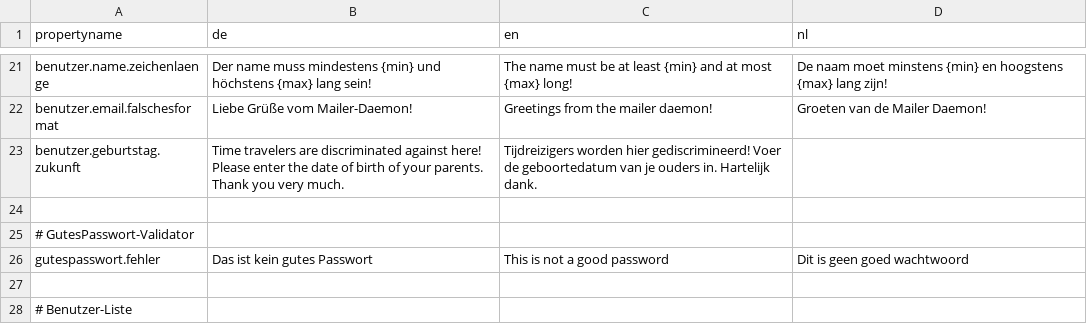
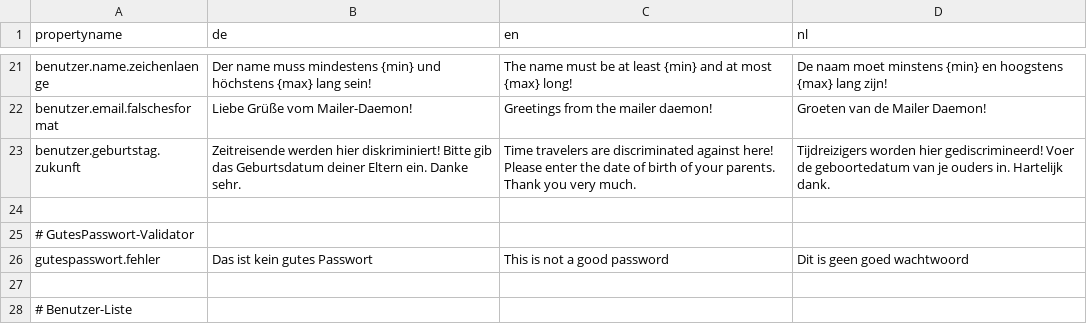
Before and after one commit to simbotronium/MItFahrer, a CSV file: uebersetzungen.csv, drawn as a sheet; only a part is shown, gaps mark what is left out.

```diff
--- a/uebersetzungen.csv
+++ b/uebersetzungen.csv
@@ -22,3 +22,3 @@ benutzer.name.zeichenlaenge;Der name muss mindestens {min} und höchstens {max}
 benutzer.email.falschesformat;Liebe Grüße vom Mailer-Daemon!;Greetings from the mailer daemon!;Groeten van de Mailer Daemon!
-benutzer.geburtstag.zukunft;Time travelers are discriminated against here! Please enter the date of birth of your parents. Thank you very much.;Tijdreizigers worden hier gediscrimineerd! Voer de geboortedatum van je ouders in. Hartelijk dank.
+benutzer.geburtstag.zukunft;Zeitreisende werden hier diskriminiert! Bitte gib das Geburtsdatum deiner Eltern ein. Danke sehr.;Time travelers are discriminated against here! Please enter the date of birth of your parents. Thank you very much.;Tijdreizigers worden hier gediscrimineerd! Voer de geboortedatum van je ouders in. Hartelijk dank.
 
```
Also changed, not shown: 4 other files.
